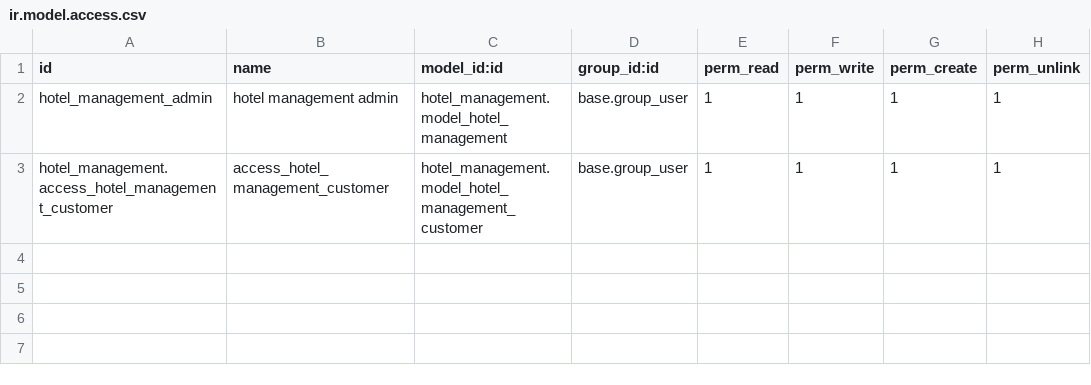
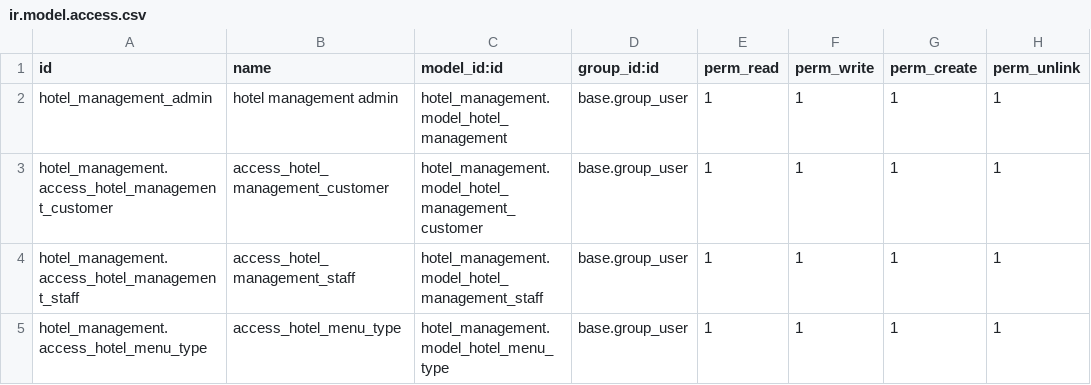
Before and after one commit to reka-odoo/hotel-management, a CSV file: hotel_management/security/ir.model.access.csv, drawn as a sheet; the diff names each change by its address in the sheet, - before the commit and + after, or states it on an @@ line.

Commit message:
Create customer,staff,chef model and different views

```diff
--- a/hotel_management/security/ir.model.access.csv
+++ b/hotel_management/security/ir.model.access.csv
+row 4: hotel_management.access_hotel_management_staff | access_hotel_management_staff | hotel_management.model_hotel_management_staff | base.group_user | 1 | 1 | 1 | 1
+row 5: hotel_management.access_hotel_menu_type | access_hotel_menu_type | hotel_management.model_hotel_menu_type | base.group_user | 1 | 1 | 1 | 1
```
Also changed, not shown: 11 other files.
